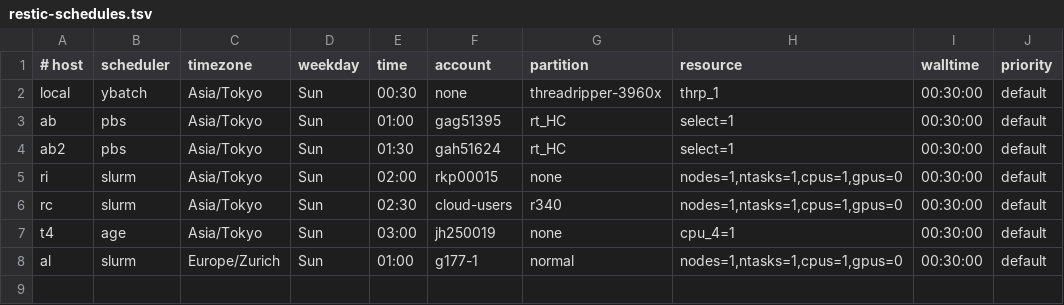
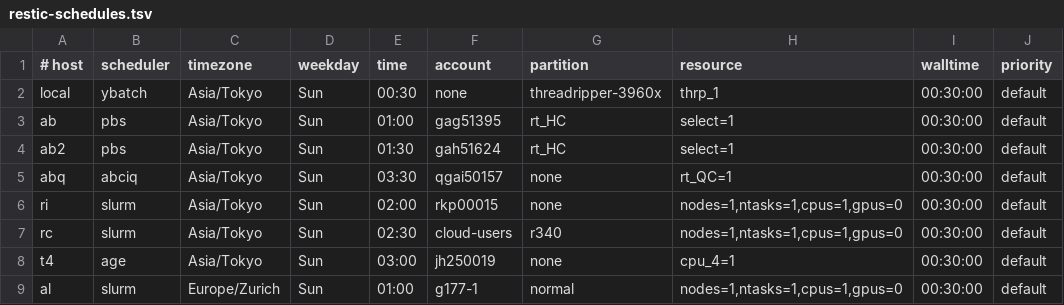
Before and after one commit to rioyokotalab/harness, a TSV file: profiles/restic-schedules.tsv, drawn as a sheet.

Commit message:
Schedule ABQ weekly Restic backups

```diff
--- a/profiles/restic-schedules.tsv
+++ b/profiles/restic-schedules.tsv
@@ -4,2 +4,3 @@ ab|pbs|Asia/Tokyo|Sun|01:00|gag51395|rt_HC|select=1|00:30:00|default
 ab2|pbs|Asia/Tokyo|Sun|01:30|gah51624|rt_HC|select=1|00:30:00|default
+abq|abciq|Asia/Tokyo|Sun|03:30|qgai50157|none|rt_QC=1|00:30:00|default
 ri|slurm|Asia/Tokyo|Sun|02:00|rkp00015|none|nodes=1,ntasks=1,cpus=1,gpus=0|00:30:00|default
```
Also changed, not shown: 4 other files.
